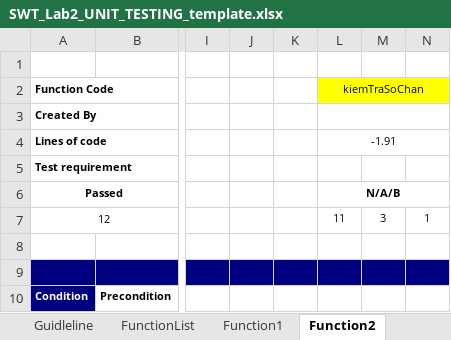
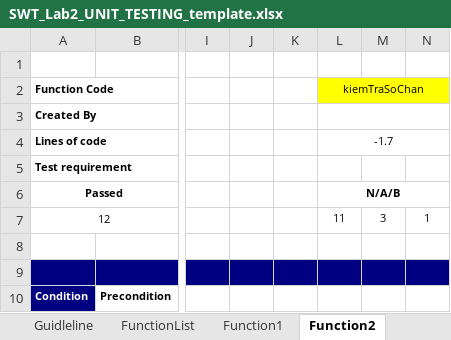
Before and after one commit to lampham-devwannabe/SWT_LAB2, an Excel workbook: SWT_Lab2_UNIT_TESTING_template.xlsx, sheet Function2, drawn as a sheet; only a part is shown, gaps mark what is left out; values as stored, in another font and other column widths than the file's, no borders; the diff names each change by its address in the sheet, - before the commit and + after, or states it on an @@ line.

```diff
--- a/SWT_Lab2_UNIT_TESTING_template.xlsx (sheet Function2)
+++ b/SWT_Lab2_UNIT_TESTING_template.xlsx (sheet Function2)
-L4: -1.91
+L4: -1.7
```
Also changed, not shown: sheet Function24, sheet FunctionList, sheet Function1, sheet Function3, sheet Function4, sheet Function15, 18 more sheets, 3 other files.
